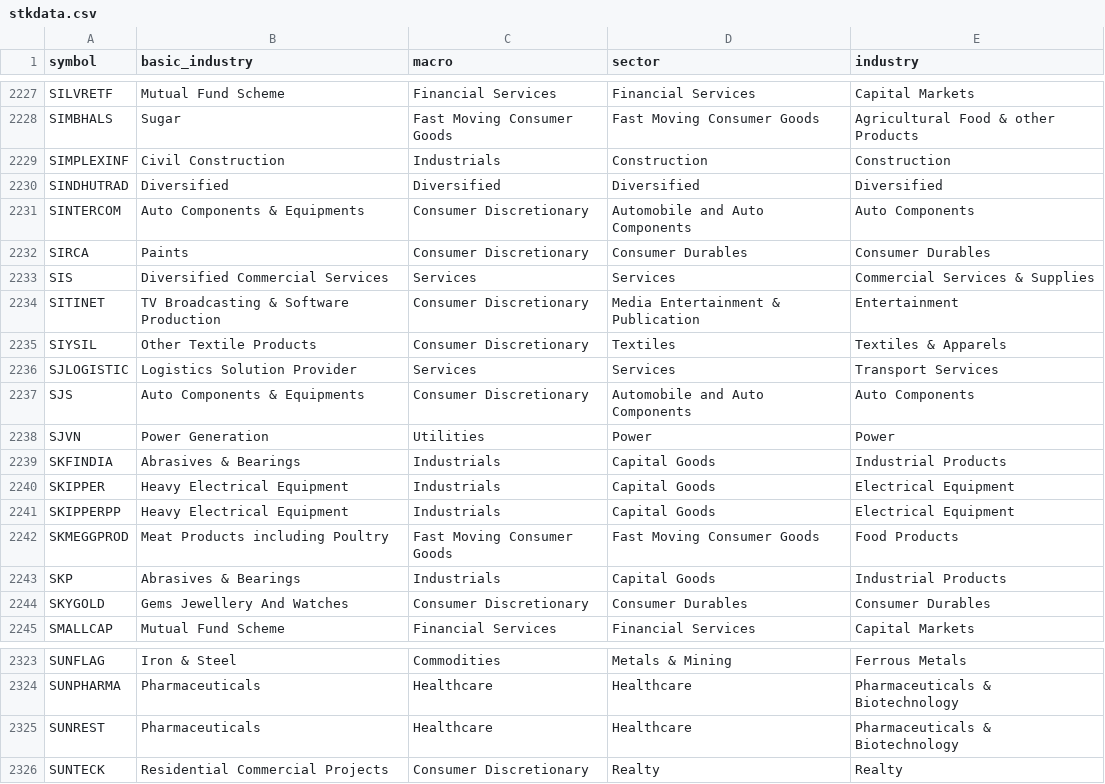
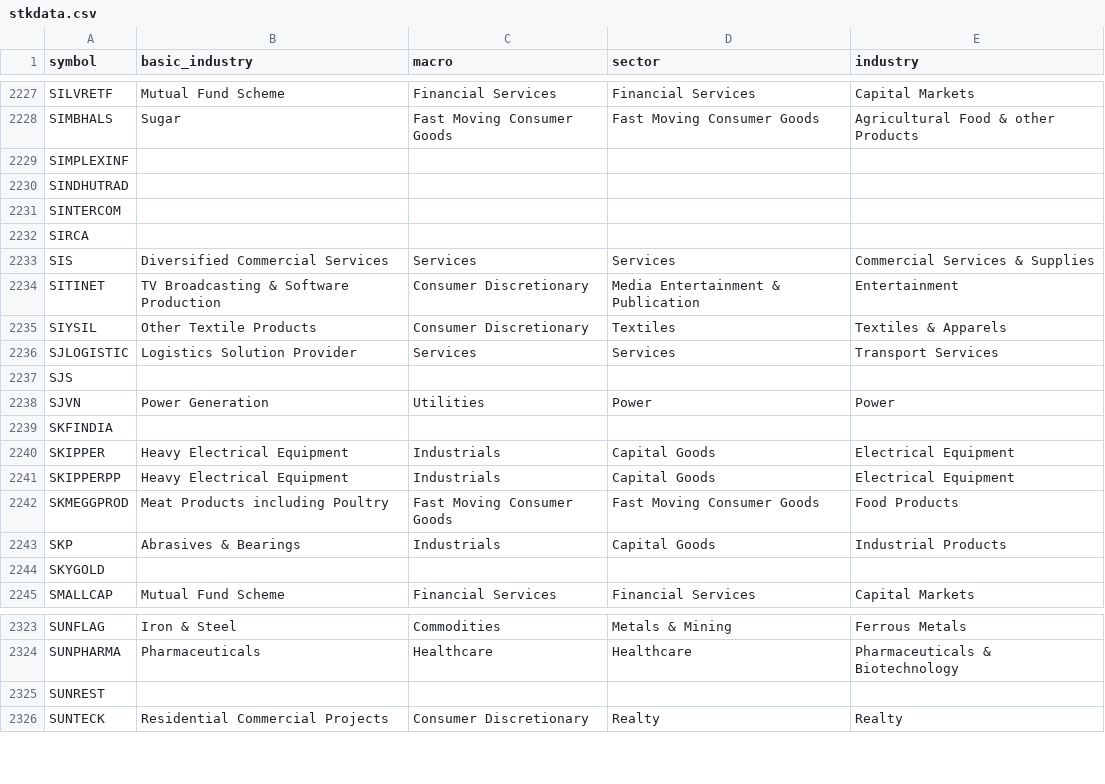
Before and after one commit to nikunjbaheti/NSE-Insider-Trading, a CSV file: stkdata.csv, drawn as a sheet; only a part is shown, gaps mark what is left out; the diff covers the shown part only.

```diff
--- a/stkdata.csv
+++ b/stkdata.csv
@@ -2228,6 +2228,6 @@ SILVRETF,Mutual Fund Scheme,Financial Services,Financial Services,Capital Market
 SIMBHALS,Sugar,Fast Moving Consumer Goods,Fast Moving Consumer Goods,Agricultural Food & other Products
-SIMPLEXINF,Civil Construction,Industrials,Construction,Construction
-SINDHUTRAD,Diversified,Diversified,Diversified,Diversified
-SINTERCOM,Auto Components & Equipments,Consumer Discretionary,Automobile and Auto Components,Auto Components
-SIRCA,Paints,Consumer Discretionary,Consumer Durables,Consumer Durables
+SIMPLEXINF,,,,
+SINDHUTRAD,,,,
+SINTERCOM,,,,
+SIRCA,,,,
 SIS,Diversified Commercial Services,Services,Services,Commercial Services & Supplies
@@ -2236,5 +2236,5 @@ SIYSIL,Other Textile Products,Consumer Discretionary,Textiles,Textiles & Apparel
 SJLOGISTIC,Logistics Solution Provider,Services,Services,Transport Services
-SJS,Auto Components & Equipments,Consumer Discretionary,Automobile and Auto Components,Auto Components
+SJS,,,,
 SJVN,Power Generation,Utilities,Power,Power
-SKFINDIA,Abrasives & Bearings,Industrials,Capital Goods,Industrial Products
+SKFINDIA,,,,
 SKIPPER,Heavy Electrical Equipment,Industrials,Capital Goods,Electrical Equipment
@@ -2243,3 +2243,3 @@ SKMEGGPROD,Meat Products including Poultry,Fast Moving Consumer Goods,Fast Movin
 SKP,Abrasives & Bearings,Industrials,Capital Goods,Industrial Products
-SKYGOLD,Gems Jewellery And Watches,Consumer Discretionary,Consumer Durables,Consumer Durables
+SKYGOLD,,,,
 SMALLCAP,Mutual Fund Scheme,Financial Services,Financial Services,Capital Markets
@@ -2324,3 +2324,3 @@ SUNFLAG,Iron & Steel,Commodities,Metals & Mining,Ferrous Metals
 SUNPHARMA,Pharmaceuticals,Healthcare,Healthcare,Pharmaceuticals & Biotechnology
-SUNREST,Pharmaceuticals,Healthcare,Healthcare,Pharmaceuticals & Biotechnology
+SUNREST,,,,
 SUNTECK,Residential Commercial Projects,Consumer Discretionary,Realty,Realty
```
Also changed, not shown: 100 edited cells elsewhere in this file.
